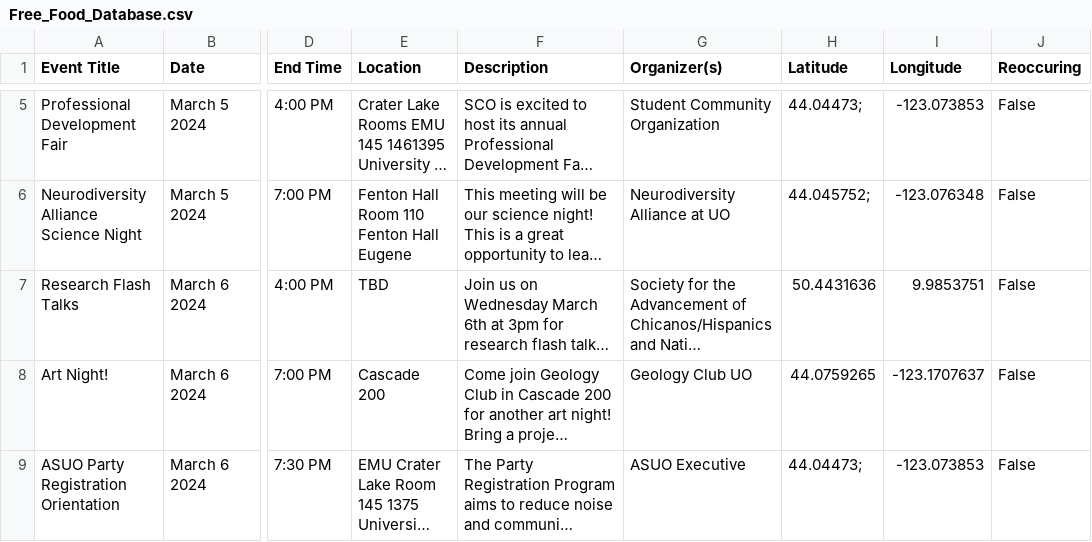
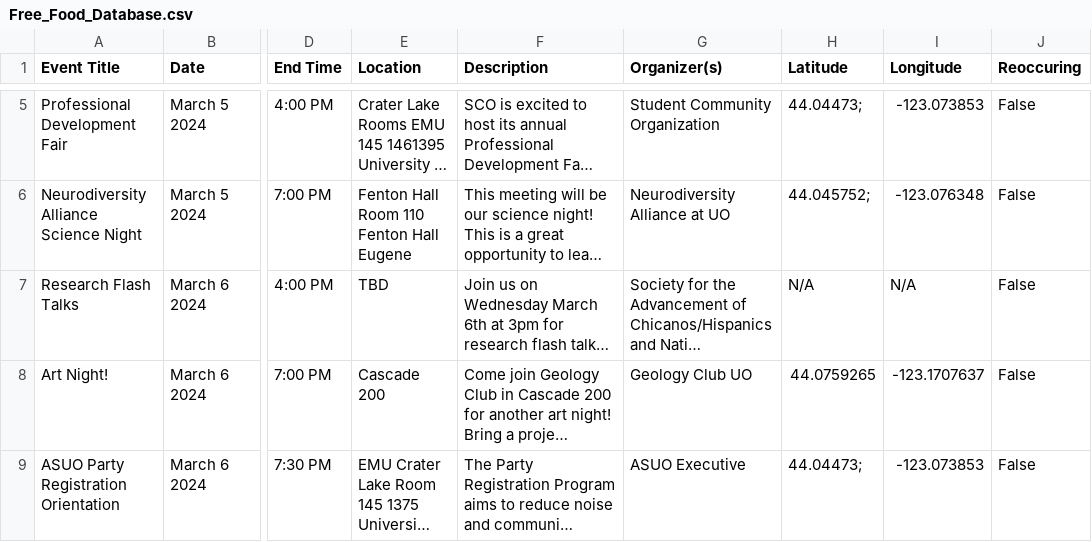
Before and after one commit to kittkod/422-winter-project2, a CSV file: Free_Food_Database.csv, drawn as a sheet; only a part is shown, gaps mark what is left out; long unchanged cells end in …; the diff names each change by its address in the sheet, - before the commit and + after, or states it on an @@ line.

```diff
--- a/Free_Food_Database.csv
+++ b/Free_Food_Database.csv
-H7 (Latitude): 50.4431636
+H7 (Latitude): N/A
-I7 (Longitude): 9.9853751
+I7 (Longitude): N/A
```
Also changed, not shown: 1 other file.
